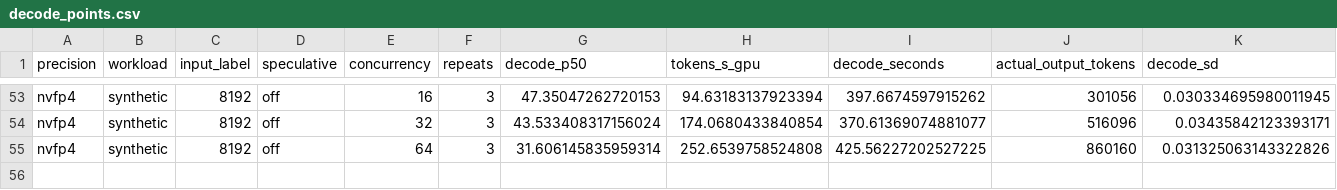
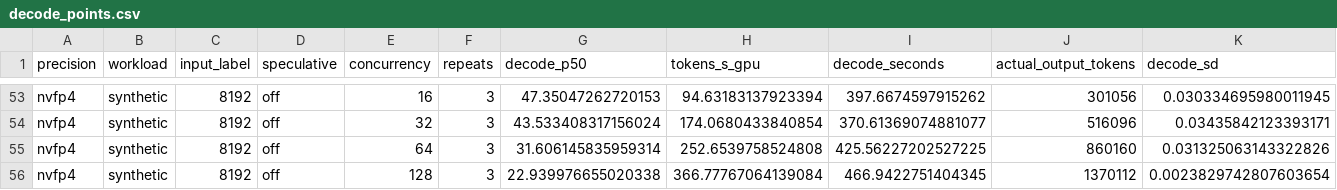
Before and after one commit to zhiyuanhubj/agent-benchmark-evals-20261019, a CSV file: evidence/muse_decode_perf_20261029/decode_points.csv, drawn as a sheet; only a part is shown, gaps mark what is left out; rows hold the shown columns only; the diff names each change by its address in the sheet, - before the commit and + after, or states it on an @@ line.

```diff
--- a/evidence/muse_decode_perf_20261029/decode_points.csv
+++ b/evidence/muse_decode_perf_20261029/decode_points.csv
+row 56: nvfp4 | synthetic | 8192 | off | 128 | 3 | 22.939976655020338 | 366.77767064139084 | 466.9422751404345 | 1370112 | 0.0023829742807603654
```
Also changed, not shown: evidence/muse_decode_perf_20261029/decode_matrix.csv, evidence/muse_decode_perf_20261029/decode_rounds.csv, 16 other files.
